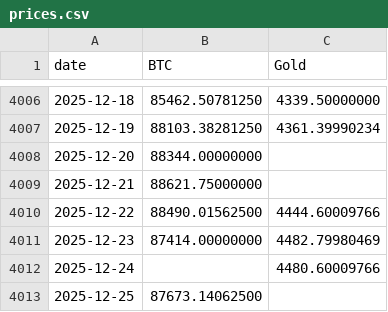
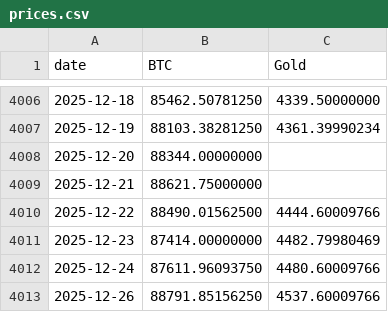
Before and after one commit to vcraignou/data, a CSV file: docs/prices.csv, drawn as a sheet; only a part is shown, gaps mark what is left out.

```diff
--- a/docs/prices.csv
+++ b/docs/prices.csv
@@ -4011,3 +4011,3 @@ date,BTC,Gold
 2025-12-23,87414.00000000,4482.79980469
-2025-12-24,,4480.60009766
-2025-12-25,87673.14062500,
+2025-12-24,87611.96093750,4480.60009766
+2025-12-26,88791.85156250,4537.60009766
```
Also changed, not shown: 1 other file.
